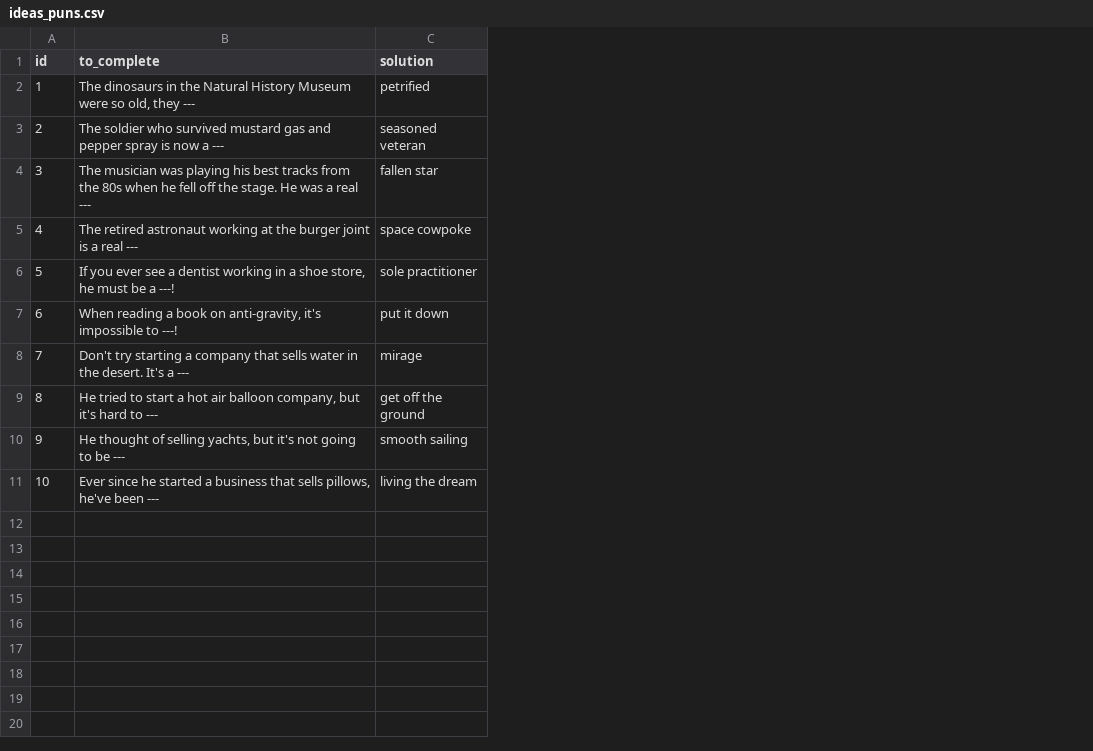
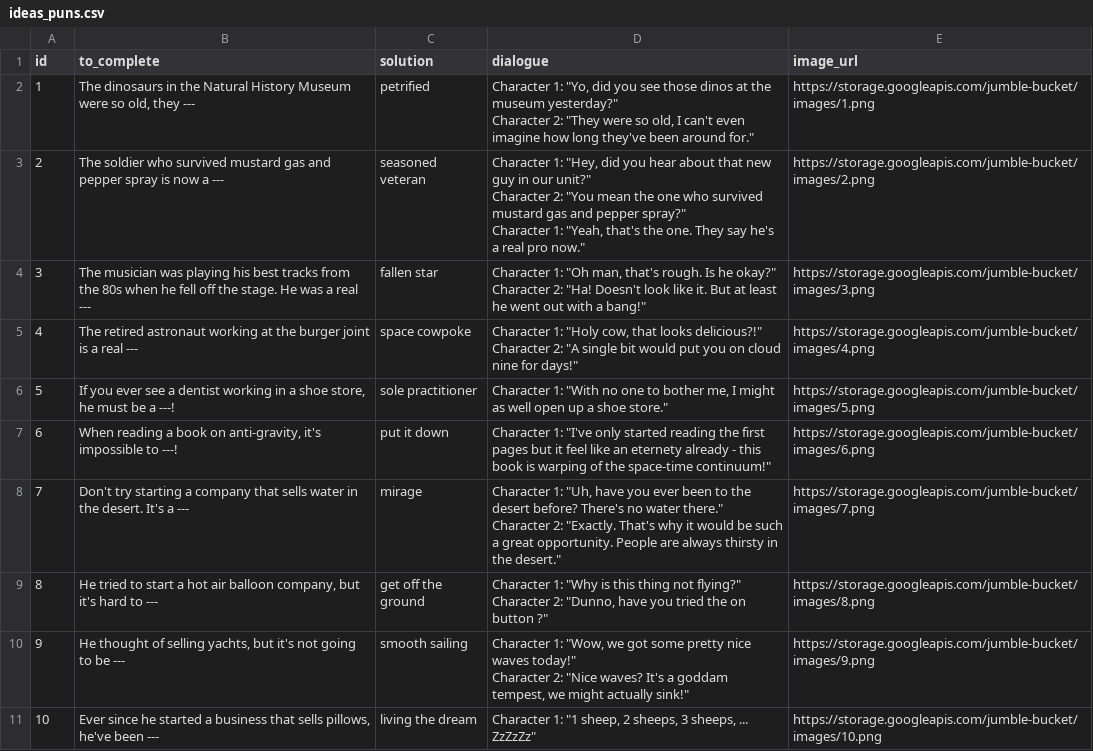
Before and after one commit to badrbmb/jumble, a CSV file: data/ideas_puns.csv, drawn as a sheet; ↵ is a line break in a cell; the diff names each change by its address in the sheet, - before the commit and + after, or states it on an @@ line.

Commit message:
update table with images and dialogues

```diff
--- a/data/ideas_puns.csv
+++ b/data/ideas_puns.csv
+column D (dialogue), rows 2-11: Character 1: "Yo, did you see those dinos at the museum yesterday?" ↵ Character 2: "They were so old, I can't even imagine how long they've been around for." | Character 1: "Hey, did you hear about that new guy in our unit?" ↵ Character 2: "You mean the one who survived mustard gas and pepper spray?" ↵ Character 1: "Yeah, that's the one. They say he's a real pro now." | Character 1: "Oh man, that's rough. Is he okay?" ↵ Character 2: "Ha! Doesn't look like it. But at least he went out with a bang!" | Character 1: "Holy cow, that looks delicious?!" ↵ Character 2: "A single bit would put you on cloud nine for days!" | Character 1: "With no one to bother me, I might as well open up a shoe store." | Character 1: "I've only started reading the first pages but it feel like an eternety already - this book is warping of the space-time continuum!" | Character 1: "Uh, have you ever been to the desert before? There's no water there." ↵ Character 2: "Exactly. That's why it would be such a great opportunity. People are always thirsty in the desert." | Character 1: "Why is this thing not flying?" ↵ Character 2: "Dunno, have you tried the on button ?" | Character 1: "Wow, we got some pretty nice waves today!" ↵ Character 2: "Nice waves? It's a goddam tempest, we might actually sink!" | Character 1: "1 sheep, 2 sheeps, 3 sheeps, ... ZzZzZz"
+column E (image_url), rows 2-11: https://storage.googleapis.com/jumble-bucket/images/1.png | https://storage.googleapis.com/jumble-bucket/images/2.png | https://storage.googleapis.com/jumble-bucket/images/3.png | https://storage.googleapis.com/jumble-bucket/images/4.png | https://storage.googleapis.com/jumble-bucket/images/5.png | https://storage.googleapis.com/jumble-bucket/images/6.png | https://storage.googleapis.com/jumble-bucket/images/7.png | https://storage.googleapis.com/jumble-bucket/images/8.png | https://storage.googleapis.com/jumble-bucket/images/9.png | https://storage.googleapis.com/jumble-bucket/images/10.png
```
Also changed, not shown: 1 other file.
